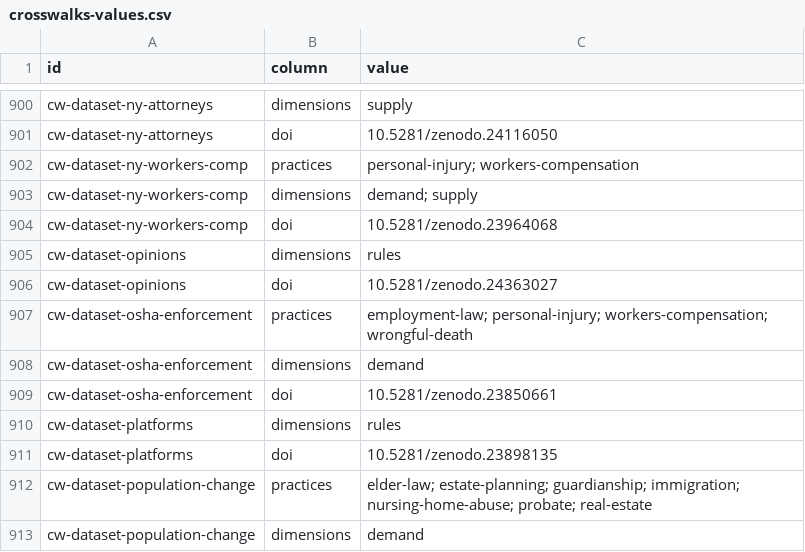
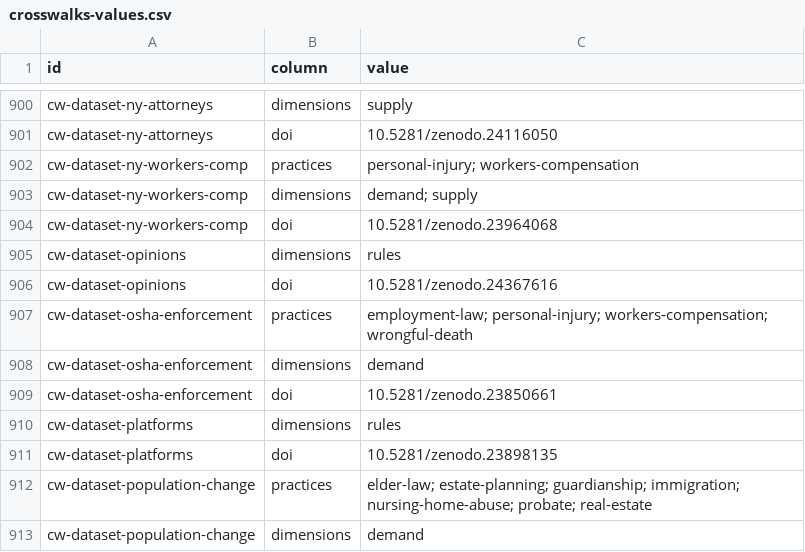
Before and after one commit to ops864/legal-marketing-data, a CSV file: data/crosswalks/crosswalks-values.csv, drawn as a sheet; only a part is shown, gaps mark what is left out.

```diff
--- a/data/crosswalks/crosswalks-values.csv
+++ b/data/crosswalks/crosswalks-values.csv
@@ -905,3 +905,3 @@ cw-dataset-ny-workers-comp,doi,10.5281/zenodo.23964068
 cw-dataset-opinions,dimensions,rules
-cw-dataset-opinions,doi,10.5281/zenodo.24363027
+cw-dataset-opinions,doi,10.5281/zenodo.24367616
 cw-dataset-osha-enforcement,practices,employment-law; personal-injury; workers-compensation; wrongful-death
```
Also changed, not shown: 17 other files.
